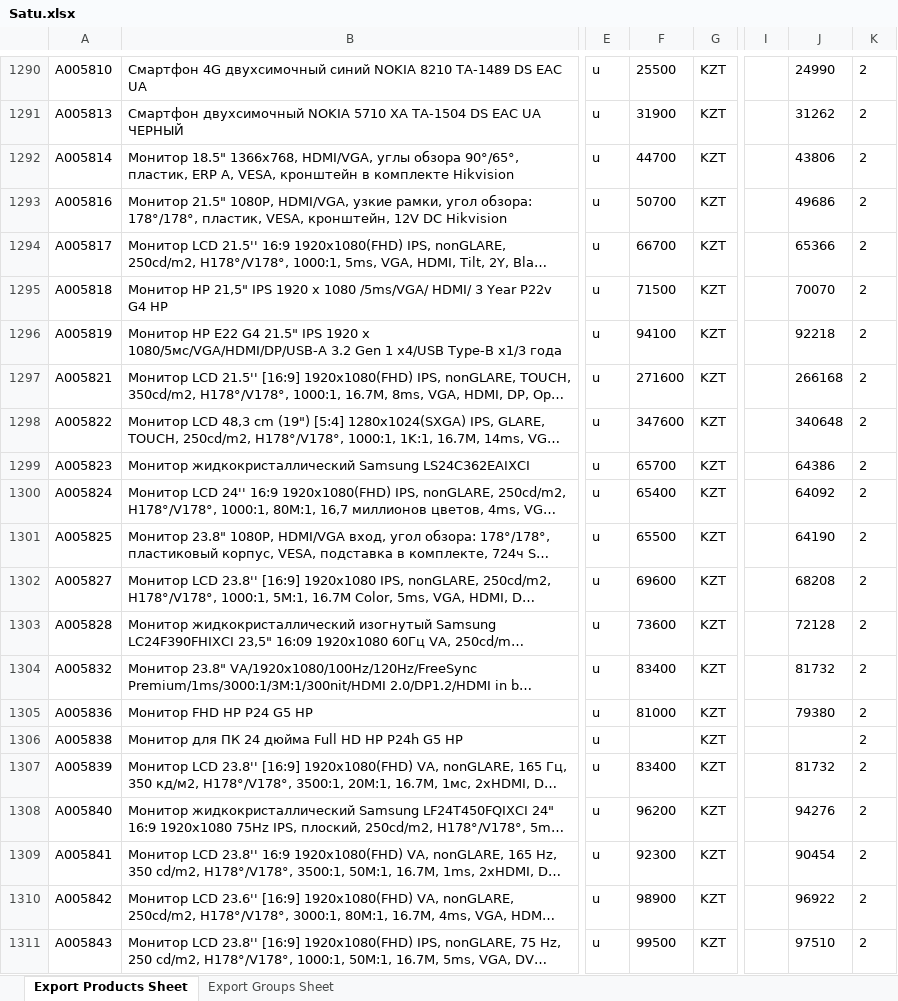
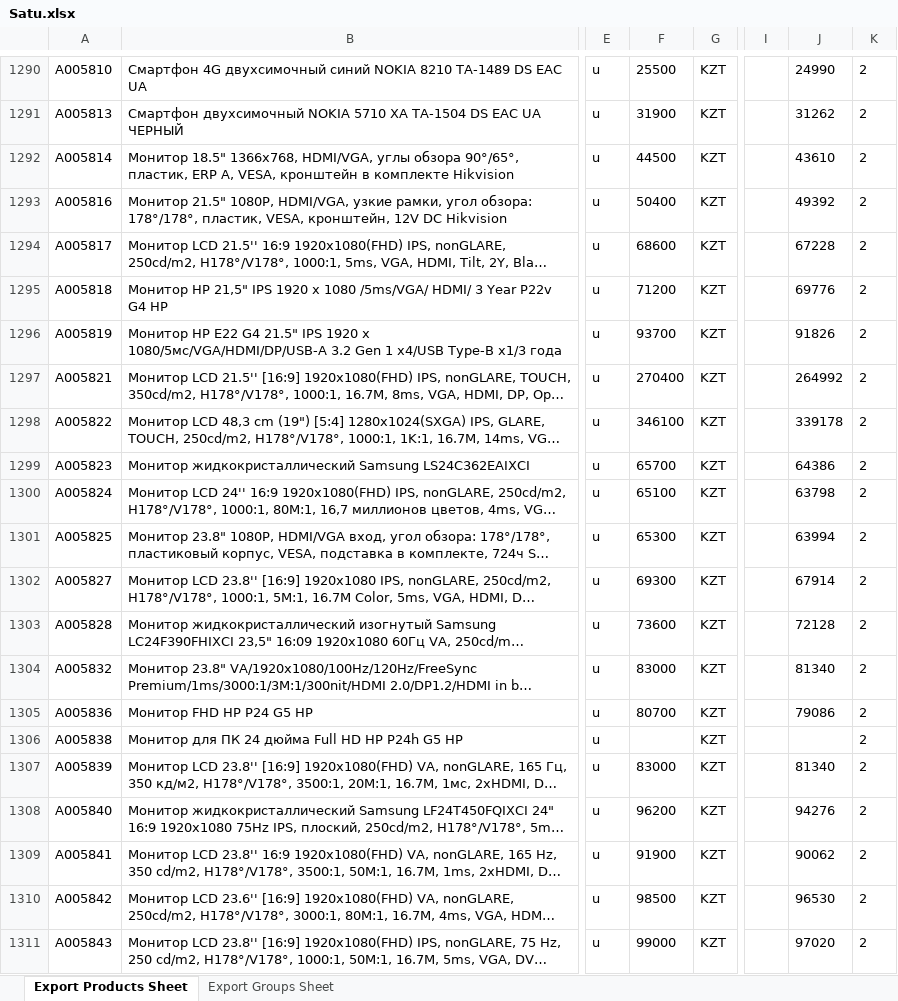
Before and after one commit to Olleala2023/Olleala2023, an Excel workbook: Satu.xlsx, sheet Export Products Sheet, drawn as a sheet; only a part is shown, gaps mark what is left out; long unchanged cells end in …; values as stored, in another font and other column widths than the file's, no borders; the diff covers the shown part only; the diff names each change by its address in the sheet, - before the commit and + after, or states it on an @@ line.

Commit message:
Update Satu.xlsx

```diff
--- a/Satu.xlsx (sheet Export Products Sheet)
+++ b/Satu.xlsx (sheet Export Products Sheet)
-F1292: 44700
+F1292: 44500
-J1292: 43806
+J1292: 43610
-F1293: 50700
+F1293: 50400
-J1293: 49686
+J1293: 49392
-F1294: 66700
+F1294: 68600
-J1294: 65366
+J1294: 67228
-F1295: 71500
+F1295: 71200
-J1295: 70070
+J1295: 69776
-F1296: 94100
+F1296: 93700
-J1296: 92218
+J1296: 91826
-F1297: 271600
+F1297: 270400
-J1297: 266168
+J1297: 264992
-F1298: 347600
+F1298: 346100
-J1298: 340648
+J1298: 339178
-F1300: 65400
+F1300: 65100
-J1300: 64092
+J1300: 63798
-F1301: 65500
+F1301: 65300
-J1301: 64190
+J1301: 63994
-F1302: 69600
+F1302: 69300
-J1302: 68208
+J1302: 67914
-F1304: 83400
+F1304: 83000
-J1304: 81732
+J1304: 81340
-F1305: 81000
+F1305: 80700
-J1305: 79380
+J1305: 79086
-F1307: 83400
+F1307: 83000
-J1307: 81732
+J1307: 81340
-F1309: 92300
+F1309: 91900
-J1309: 90454
+J1309: 90062
-F1310: 98900
+F1310: 98500
-J1310: 96922
+J1310: 96530
-F1311: 99500
+F1311: 99000
-J1311: 97510
+J1311: 97020
```
Also changed, not shown: 3 added rows and 664 edited cells elsewhere in this sheet.
